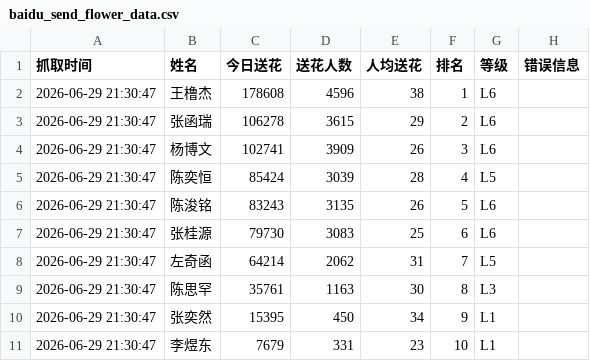
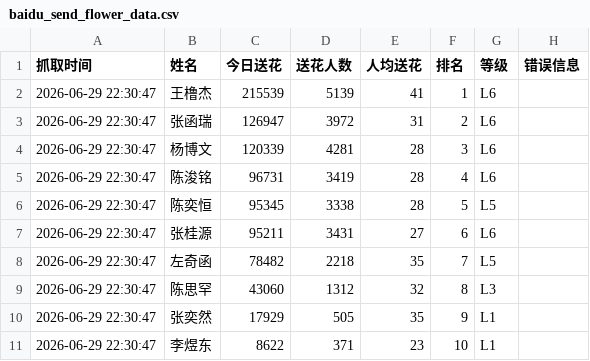
Before and after one commit to andreawaiwaihe-oss/xunyee, a CSV file: baidu_send_flower_data.csv, drawn as a sheet.

```diff
--- a/baidu_send_flower_data.csv
+++ b/baidu_send_flower_data.csv
@@ -1,11 +1,11 @@
 抓取时间,姓名,今日送花,送花人数,人均送花,排名,等级,错误信息
-2026-06-29 21:30:47,王橹杰,178608,4596,38,1,L6,
-2026-06-29 21:30:47,张函瑞,106278,3615,29,2,L6,
-2026-06-29 21:30:47,杨博文,102741,3909,26,3,L6,
-2026-06-29 21:30:47,陈奕恒,85424,3039,28,4,L5,
-2026-06-29 21:30:47,陈浚铭,83243,3135,26,5,L6,
-2026-06-29 21:30:47,张桂源,79730,3083,25,6,L6,
-2026-06-29 21:30:47,左奇函,64214,2062,31,7,L5,
-2026-06-29 21:30:47,陈思罕,35761,1163,30,8,L3,
-2026-06-29 21:30:47,张奕然,15395,450,34,9,L1,
-2026-06-29 21:30:47,李煜东,7679,331,23,10,L1,
+2026-06-29 22:30:47,王橹杰,215539,5139,41,1,L6,
+2026-06-29 22:30:47,张函瑞,126947,3972,31,2,L6,
+2026-06-29 22:30:47,杨博文,120339,4281,28,3,L6,
+2026-06-29 22:30:47,陈浚铭,96731,3419,28,4,L6,
+2026-06-29 22:30:47,陈奕恒,95345,3338,28,5,L5,
+2026-06-29 22:30:47,张桂源,95211,3431,27,6,L6,
+2026-06-29 22:30:47,左奇函,78482,2218,35,7,L5,
+2026-06-29 22:30:47,陈思罕,43060,1312,32,8,L3,
+2026-06-29 22:30:47,张奕然,17929,505,35,9,L1,
+2026-06-29 22:30:47,李煜东,8622,371,23,10,L1,
```
Also changed, not shown: baidu_send_flower_data_history.csv.
